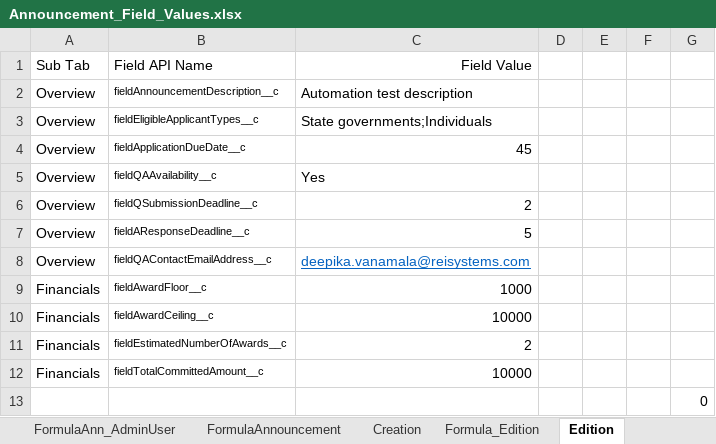
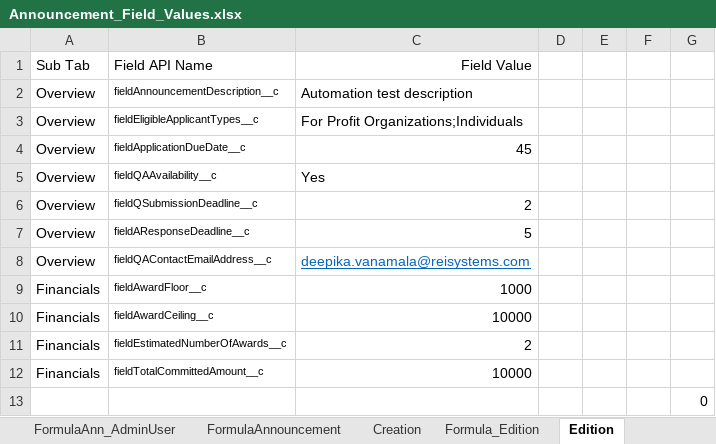
Before and after one commit to DilipHatagale-REISys/govgrants-framework-automation-fw-classic-flows, an Excel workbook: src/main/resources/Announcement_Field_Values.xlsx, sheet Edition, drawn as a sheet; values as stored, in another font and other column widths than the file's, no borders; the diff names each change by its address in the sheet, - before the commit and + after, or states it on an @@ line.

```diff
--- a/src/main/resources/Announcement_Field_Values.xlsx (sheet Edition)
+++ b/src/main/resources/Announcement_Field_Values.xlsx (sheet Edition)
-C3: State governments;Individuals
+C3: For Profit Organizations;Individuals
```
Also changed, not shown: 5 other files.
